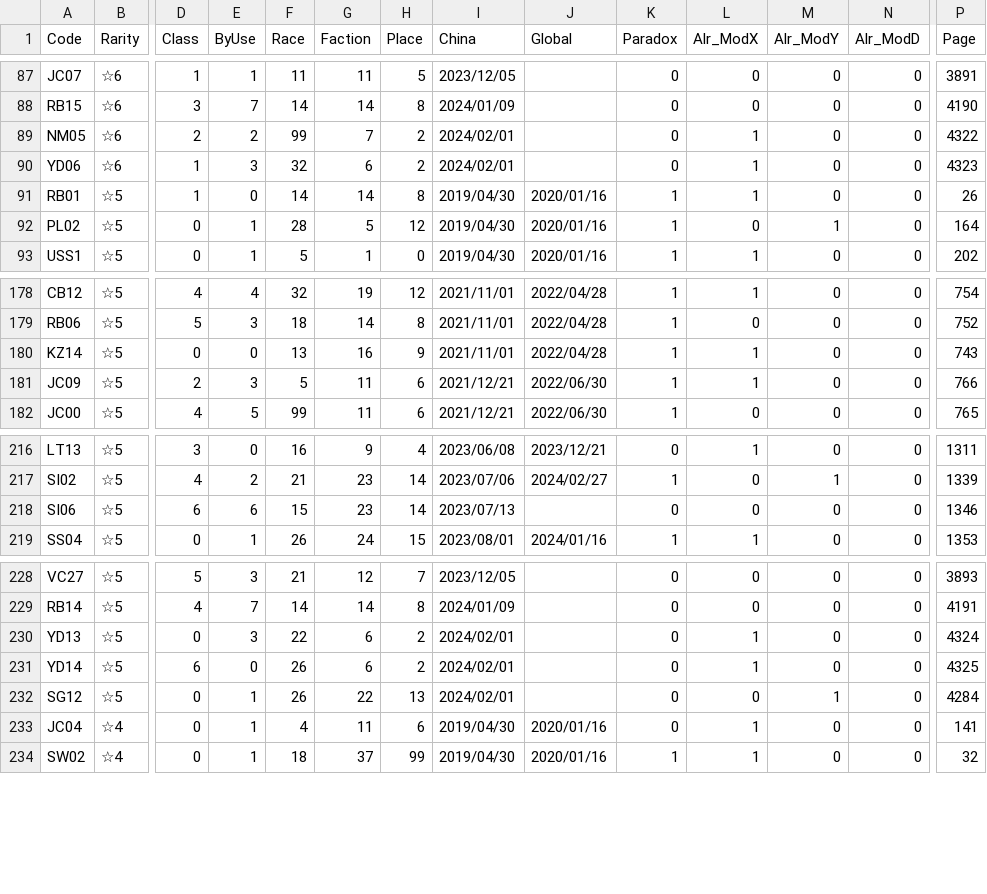
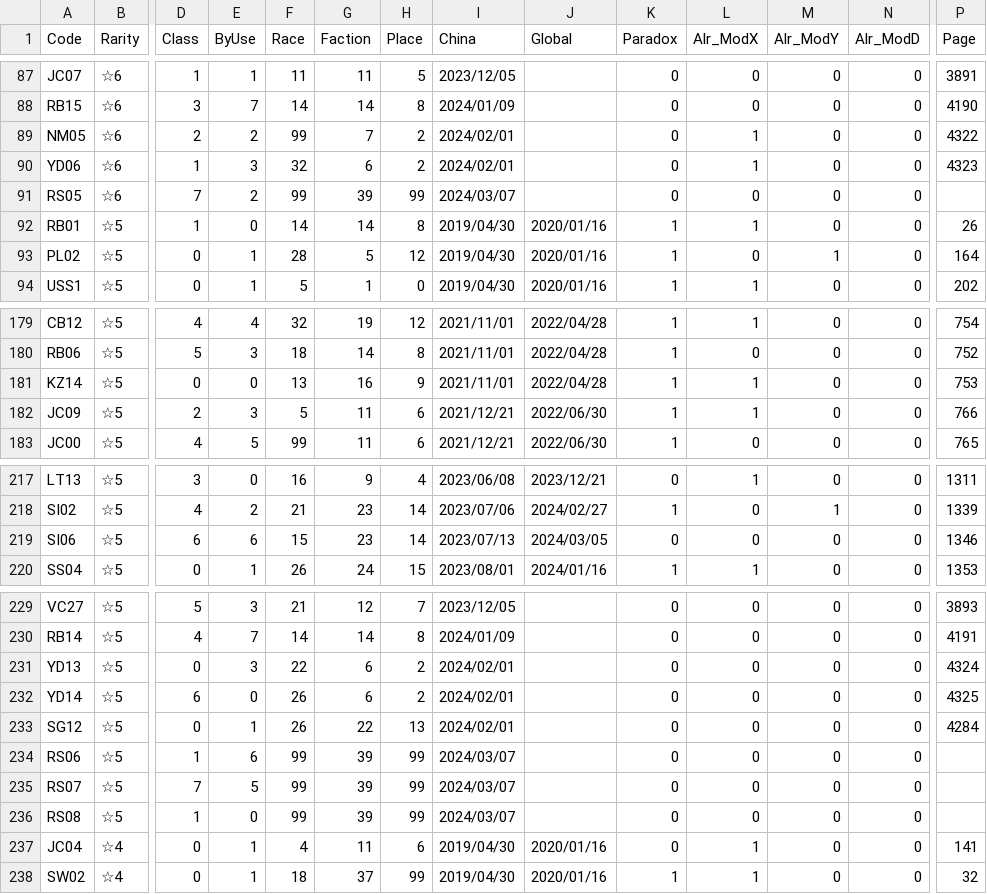
Before and after one commit to ArknightsToolOperatorsManager/InputItem, a CSV file: inputdata/opeinfodata.csv, drawn as a sheet; only a part is shown, gaps mark what is left out; addresses are those after the commit; rows hold the shown columns only; the diff names each change by its address in the sheet, - before the commit and + after, or states it on an @@ line.

Commit message:
Update opeinfodata.csv

```diff
--- a/inputdata/opeinfodata.csv
+++ b/inputdata/opeinfodata.csv
+row 91: RS05 | ☆6 | 7 | 2 | 99 | 39 | 99 | 2024/03/07 |  | 0 | 0 | 0 | 0
-P181 (Page): 743
+P181 (Page): 753
-J219 (Global): (empty)
+J219 (Global): 2024/03/05
-L231:L232 (Alr_ModX): 1
+L231:L232 (Alr_ModX): 0
-M233 (Alr_ModY): 1
+M233 (Alr_ModY): 0
+row 234: RS06 | ☆5 | 1 | 6 | 99 | 39 | 99 | 2024/03/07 |  | 0 | 0 | 0 | 0
+row 235: RS07 | ☆5 | 7 | 5 | 99 | 39 | 99 | 2024/03/07 |  | 0 | 0 | 0 | 0
+row 236: RS08 | ☆5 | 1 | 0 | 99 | 39 | 99 | 2024/03/07 |  | 0 | 0 | 0 | 0
```
